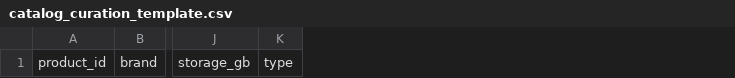
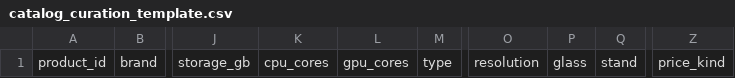
Before and after one commit to y72zydmn4d-dev/dreamcart, a CSV file: docs/templates/catalog_curation_template.csv, drawn as a sheet; only a part is shown, gaps mark what is left out; the diff names each change by its address in the sheet, - before the commit and + after, or states it on an @@ line.

```diff
--- a/docs/templates/catalog_curation_template.csv
+++ b/docs/templates/catalog_curation_template.csv
+column K, row 1: cpu_cores
+column L, row 1: gpu_cores
+column O, row 1: resolution
+column P, row 1: glass
+column Q, row 1: stand
+column Z, row 1: price_kind
```
Also changed, not shown: 23 other files.
